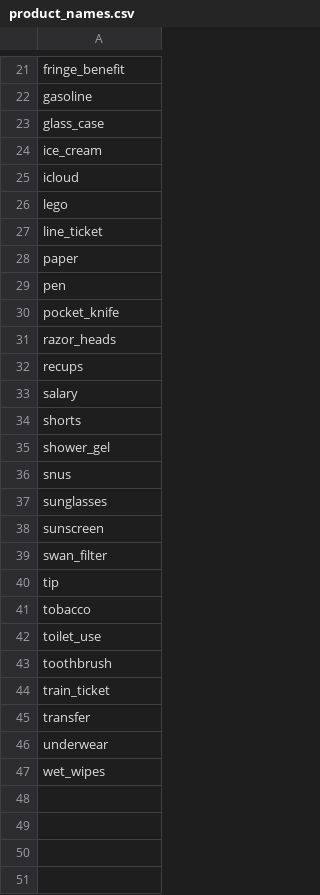
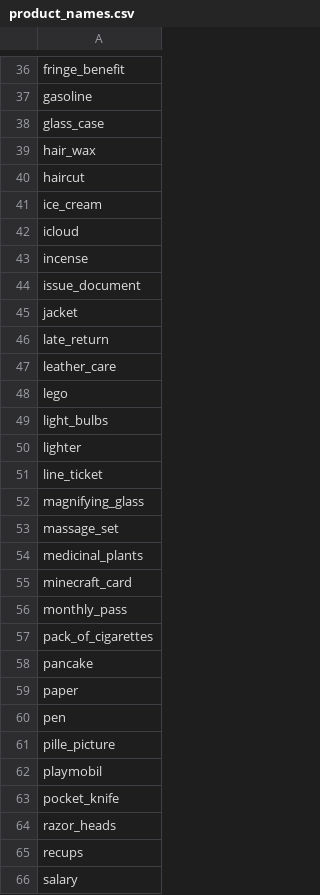
Before and after one commit to zalanfulop/money_come, a CSV file: product_names.csv, drawn as a sheet; only a part is shown, gaps mark what is left out; the shorter side is filled out with more unchanged rows; the diff covers the shown part only; the diff names each change by its address in the sheet, - before the commit and + after, or states it on an @@ line.

```diff
--- a/product_names.csv
+++ b/product_names.csv
+row 39: hair_wax
+row 40: haircut
+row 43: incense
+row 44: issue_document
+row 45: jacket
+row 46: late_return
+row 47: leather_care
+row 49: light_bulbs
+row 50: lighter
+row 52: magnifying_glass
+row 53: massage_set
+row 54: medicinal_plants
+row 55: minecraft_card
+row 56: monthly_pass
+row 57: pack_of_cigarettes
+row 58: pancake
+row 61: pille_picture
+row 62: playmobil
```
Also changed, not shown: 38 added rows elsewhere in this file, dates.csv, vendors.csv, 3 other files.
